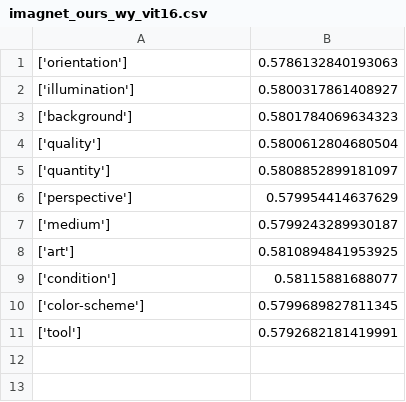
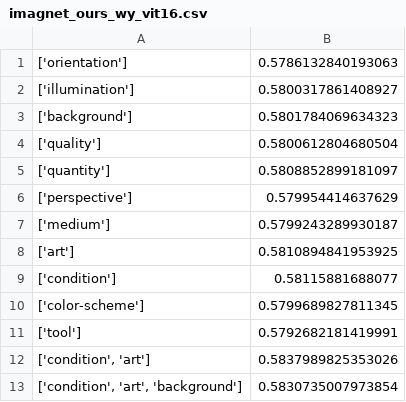
Before and after one commit to LookAtPiomba/vocabulary-free-perceptionCLIP, a CSV file: results/CaSED_zero_shot_inference/eval_acc_ours/imagnet_ours_wy_vit16.csv, drawn as a sheet; the diff names each change by its address in the sheet, - before the commit and + after, or states it on an @@ line.

```diff
--- a/results/CaSED_zero_shot_inference/eval_acc_ours/imagnet_ours_wy_vit16.csv
+++ b/results/CaSED_zero_shot_inference/eval_acc_ours/imagnet_ours_wy_vit16.csv
+row 12: ['condition', 'art'] | 0.5837989825353026
+row 13: ['condition', 'art', 'background'] | 0.5830735007973854
```
Also changed, not shown: 3 other files.
